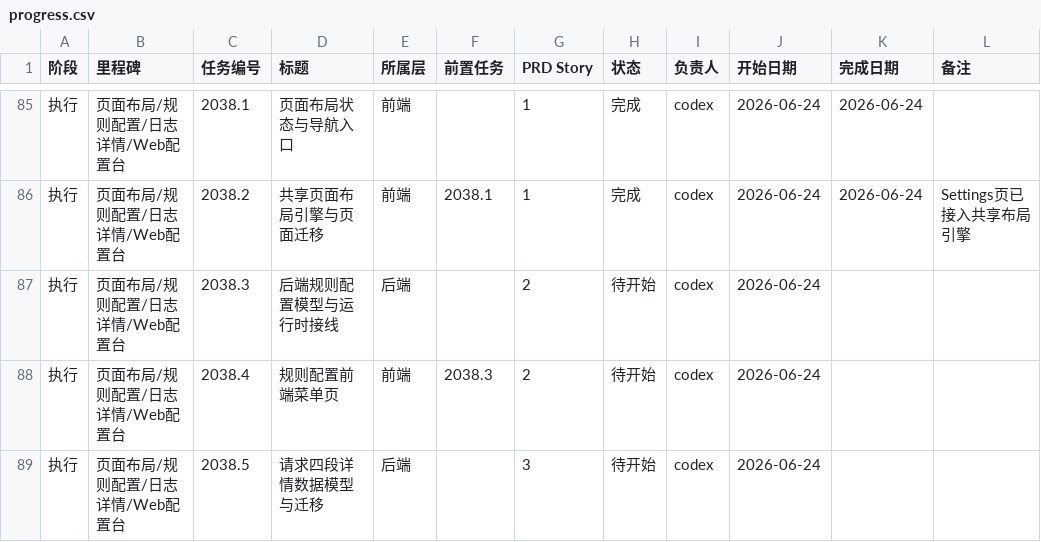
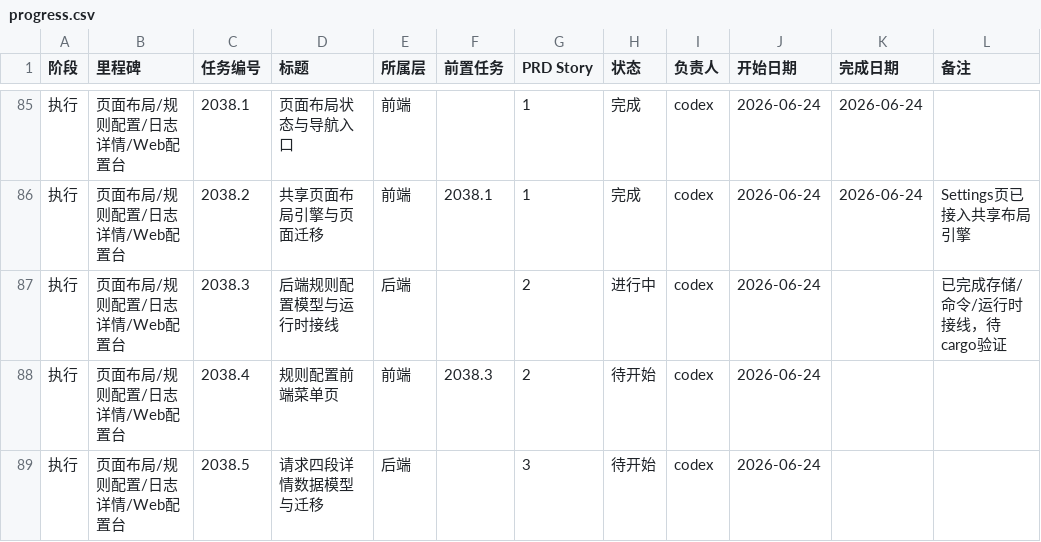
Before and after one commit to NULLBug8/ccMesh, a CSV file: docs/task-plan/progress.csv, drawn as a sheet; only a part is shown, gaps mark what is left out.

```diff
--- a/docs/task-plan/progress.csv
+++ b/docs/task-plan/progress.csv
@@ -86,3 +86,3 @@
 执行,页面布局/规则配置/日志详情/Web配置台,2038.2,共享页面布局引擎与页面迁移,前端,2038.1,1,完成,codex,2026-06-24,2026-06-24,Settings页已接入共享布局引擎
-执行,页面布局/规则配置/日志详情/Web配置台,2038.3,后端规则配置模型与运行时接线,后端,,2,待开始,codex,2026-06-24,,
+执行,页面布局/规则配置/日志详情/Web配置台,2038.3,后端规则配置模型与运行时接线,后端,,2,进行中,codex,2026-06-24,,已完成存储/命令/运行时接线，待cargo验证
 执行,页面布局/规则配置/日志详情/Web配置台,2038.4,规则配置前端菜单页,前端,2038.3,2,待开始,codex,2026-06-24,,
```
Also changed, not shown: 11 other files.
